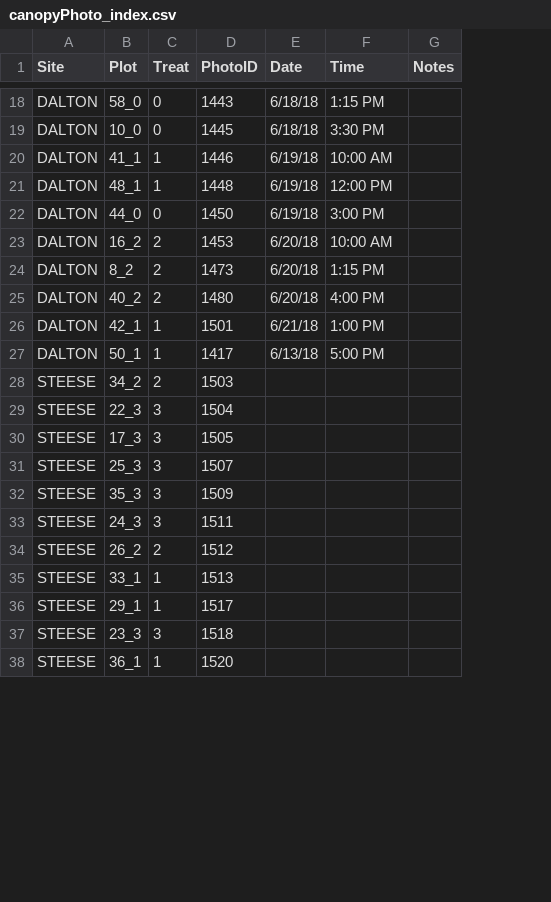
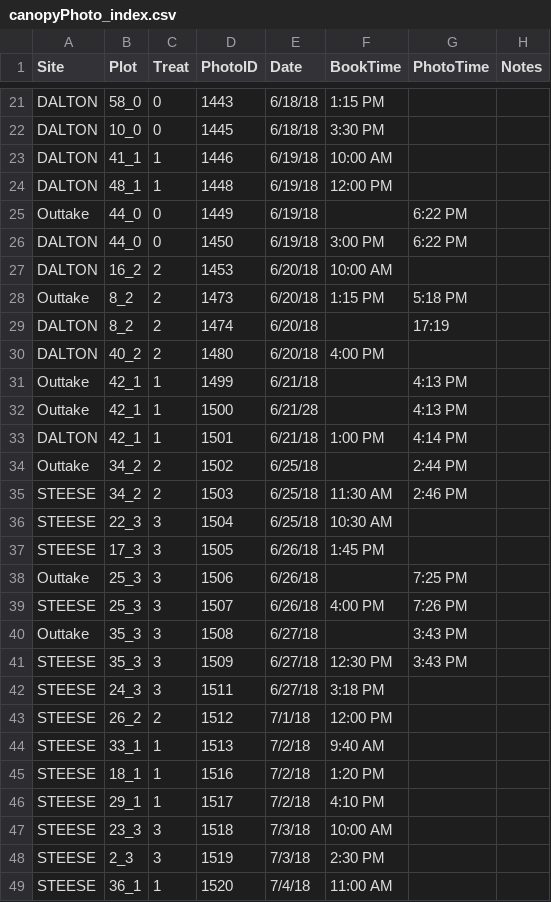
Before and after one commit to k8hayes/Community-Regen, a CSV file: data/canopy pictures/canopyPhoto_index.csv, drawn as a sheet; only a part is shown, gaps mark what is left out; addresses are those after the commit; the diff covers the shown part only; the diff names each change by its address in the sheet, - before the commit and + after, or states it on an @@ line.

Commit message:
finished checking timing

```diff
--- a/data/canopy pictures/canopyPhoto_index.csv
+++ b/data/canopy pictures/canopyPhoto_index.csv
+column G (PhotoTime), row 26: 6:22 PM; row 29: 17:19; row 33: 4:14 PM; row 35: 2:46 PM; row 39: 7:26 PM; row 41: 3:43 PM
-F1: Time
+F1: BookTime
+row 25: Outtake | 44_0 | 0 | 1449 | 6/19/18 |  | 6:22 PM
+row 28: Outtake | 8_2 | 2 | 1473 | 6/20/18 | 1:15 PM | 5:18 PM
-D29 (PhotoID): 1473
+D29 (PhotoID): 1474
-F29 (BookTime): 1:15 PM
+F29 (BookTime): (empty)
+row 31: Outtake | 42_1 | 1 | 1499 | 6/21/18 |  | 4:13 PM
+row 32: Outtake | 42_1 | 1 | 1500 | 6/21/28 |  | 4:13 PM
@@ row 27 moved to row 16: DALTON @@
+row 34: Outtake | 34_2 | 2 | 1502 | 6/25/18 |  | 2:44 PM
-E35:E36 (Date): (empty)
+E35:E36 (Date): 6/25/18
-F35 (BookTime): (empty)
+F35 (BookTime): 11:30 AM
-F36 (BookTime): (empty)
+F36 (BookTime): 10:30 AM
-E37 (Date): (empty)
+E37 (Date): 6/26/18
-F37 (BookTime): (empty)
+F37 (BookTime): 1:45 PM
+row 38: Outtake | 25_3 | 3 | 1506 | 6/26/18 |  | 7:25 PM
-E39 (Date): (empty)
+E39 (Date): 6/26/18
-F39 (BookTime): (empty)
+F39 (BookTime): 4:00 PM
+row 40: Outtake | 35_3 | 3 | 1508 | 6/27/18 |  | 3:43 PM
-E41:E42 (Date): (empty)
+E41:E42 (Date): 6/27/18
-F41 (BookTime): (empty)
+F41 (BookTime): 12:30 PM
-F42 (BookTime): (empty)
+F42 (BookTime): 3:18 PM
-E43 (Date): (empty)
+E43 (Date): 7/1/18
-F43 (BookTime): (empty)
+F43 (BookTime): 12:00 PM
-E44 (Date): (empty)
+E44 (Date): 7/2/18
-F44 (BookTime): (empty)
+F44 (BookTime): 9:40 AM
+row 45: STEESE | 18_1 | 1 | 1516 | 7/2/18 | 1:20 PM
-E46 (Date): (empty)
+E46 (Date): 7/2/18
-F46 (BookTime): (empty)
+F46 (BookTime): 4:10 PM
-E47 (Date): (empty)
+E47 (Date): 7/3/18
-F47 (BookTime): (empty)
+F47 (BookTime): 10:00 AM
+row 48: STEESE | 2_3 | 3 | 1519 | 7/3/18 | 2:30 PM
-E49 (Date): (empty)
+E49 (Date): 7/4/18
-F49 (BookTime): (empty)
+F49 (BookTime): 11:00 AM
```
Also changed, not shown: 3 added rows, 2 removed rows, 1 moved row and 20 edited cells elsewhere in this file.
